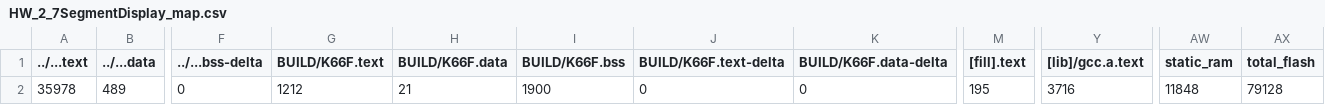
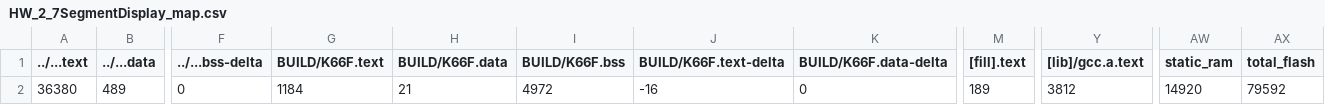
Before and after one commit to GakuSenDeSu/HW_2, a CSV file: HW_2_7SegmentDisplay/BUILD/K66F/GCC_ARM/HW_2_7SegmentDisplay_map.csv, drawn as a sheet; only a part is shown, gaps mark what is left out; the diff names each change by its address in the sheet, - before the commit and + after, or states it on an @@ line.

```diff
--- a/HW_2_7SegmentDisplay/BUILD/K66F/GCC_ARM/HW_2_7SegmentDisplay_map.csv
+++ b/HW_2_7SegmentDisplay/BUILD/K66F/GCC_ARM/HW_2_7SegmentDisplay_map.csv
-A2 (../...text): 35978
+A2 (../...text): 36380
-G2 (BUILD/K66F.text): 1212
+G2 (BUILD/K66F.text): 1184
-I2 (BUILD/K66F.bss): 1900
+I2 (BUILD/K66F.bss): 4972
-J2 (BUILD/K66F.text-delta): 0
+J2 (BUILD/K66F.text-delta): -16
-M2 ([fill].text): 195
+M2 ([fill].text): 189
-Y2 ([lib]/gcc.a.text): 3716
+Y2 ([lib]/gcc.a.text): 3812
-AW2 (static_ram): 11848
+AW2 (static_ram): 14920
-AX2 (total_flash): 79128
+AX2 (total_flash): 79592
```
Also changed, not shown: 10 other files.
